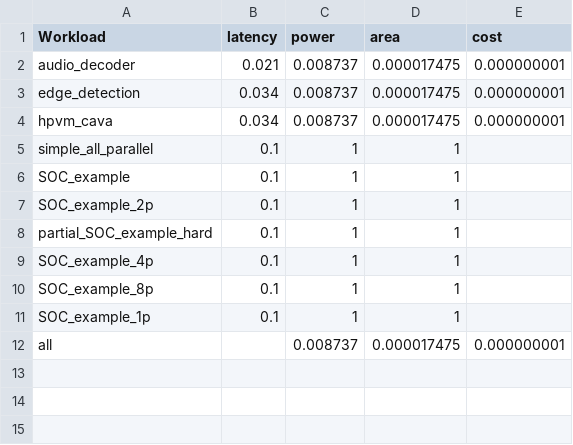
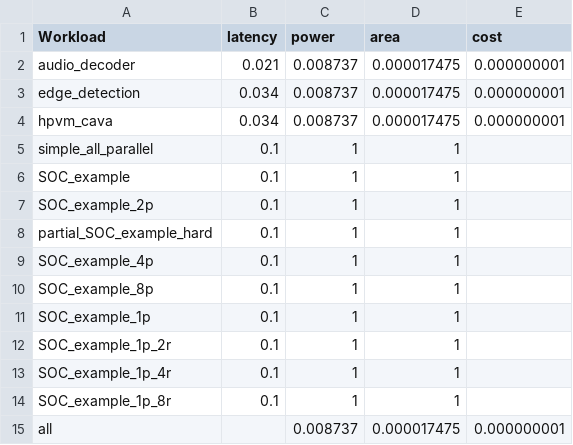
Before and after one commit to facebookresearch/Project_FARSI, a CSV file: specs/database_data/parsing/misc_database - Budget.csv, drawn as a sheet.

Commit message:
Adding the misc files

```diff
--- a/specs/database_data/parsing/misc_database - Budget.csv
+++ b/specs/database_data/parsing/misc_database - Budget.csv
@@ -11,2 +11,5 @@ SOC_example_8p,0.1,1,1,
 SOC_example_1p,0.1,1,1,
+SOC_example_1p_2r,0.1,1,1,
+SOC_example_1p_4r,0.1,1,1,
+SOC_example_1p_8r,0.1,1,1,
 all,,0.008737,0.000017475,0.000000001
```
Also changed, not shown: specs/database_data/parsing/misc_database - Budget_individually.csv.
